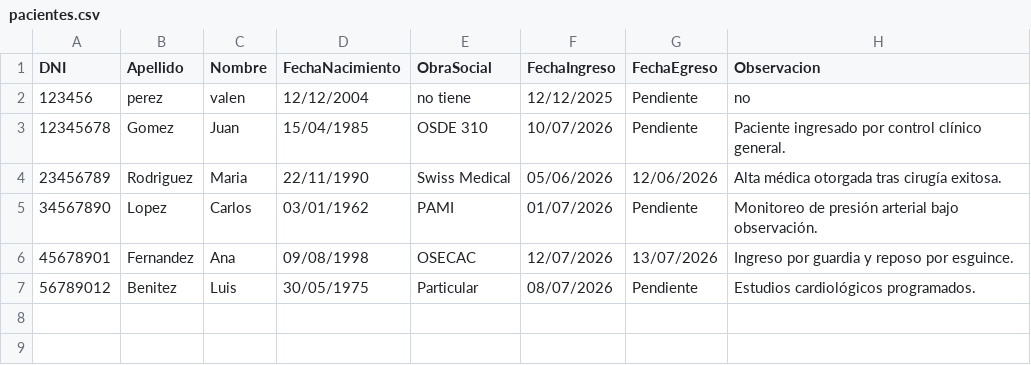
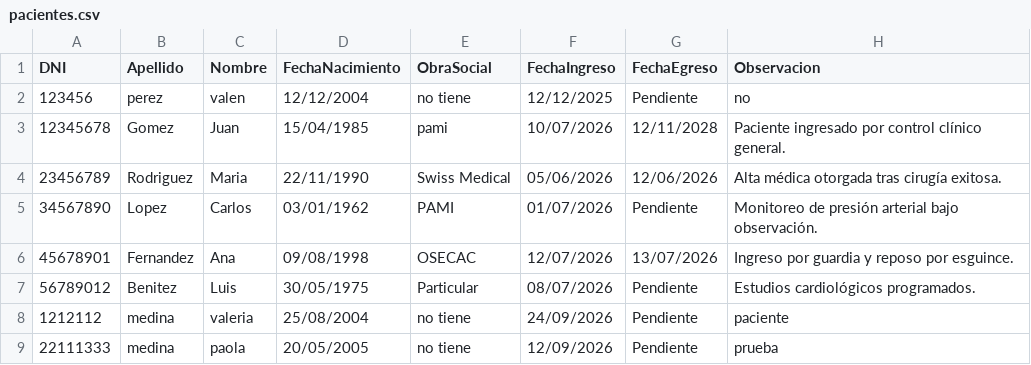
Before and after one commit to vale2004md/ProyectoFinal-JAVA-GestionHospitalaria, a CSV file: pacientes.csv, drawn as a sheet.

Commit message:
Mejorar la gestión de pacientes: agregar confirmación para registrar nuevos ingresos, actualizar mensajes de resultados y modificar el formato de historial. También se han añadido nuevos registros en el archivo CSV de pacientes.

```diff
--- a/pacientes.csv
+++ b/pacientes.csv
@@ -2,3 +2,3 @@ DNI,Apellido,Nombre,FechaNacimiento,ObraSocial,FechaIngreso,FechaEgreso,Observac
 123456,perez,valen,12/12/2004,no tiene,12/12/2025,Pendiente,no
-12345678,Gomez,Juan,15/04/1985,OSDE 310,10/07/2026,Pendiente,Paciente ingresado por control clínico general.
+12345678,Gomez,Juan,15/04/1985,pami,10/07/2026,12/11/2028,Paciente ingresado por control clínico general.
 23456789,Rodriguez,Maria,22/11/1990,Swiss Medical,05/06/2026,12/06/2026,Alta médica otorgada tras cirugía exitosa.
@@ -7 +7,3 @@ DNI,Apellido,Nombre,FechaNacimiento,ObraSocial,FechaIngreso,FechaEgreso,Observac
 56789012,Benitez,Luis,30/05/1975,Particular,08/07/2026,Pendiente,Estudios cardiológicos programados.
+1212112,medina,valeria,25/08/2004,no tiene,24/09/2026,Pendiente,paciente
+22111333,medina,paola,20/05/2005,no tiene,12/09/2026,Pendiente,prueba
```
Also changed, not shown: 3 other files.
